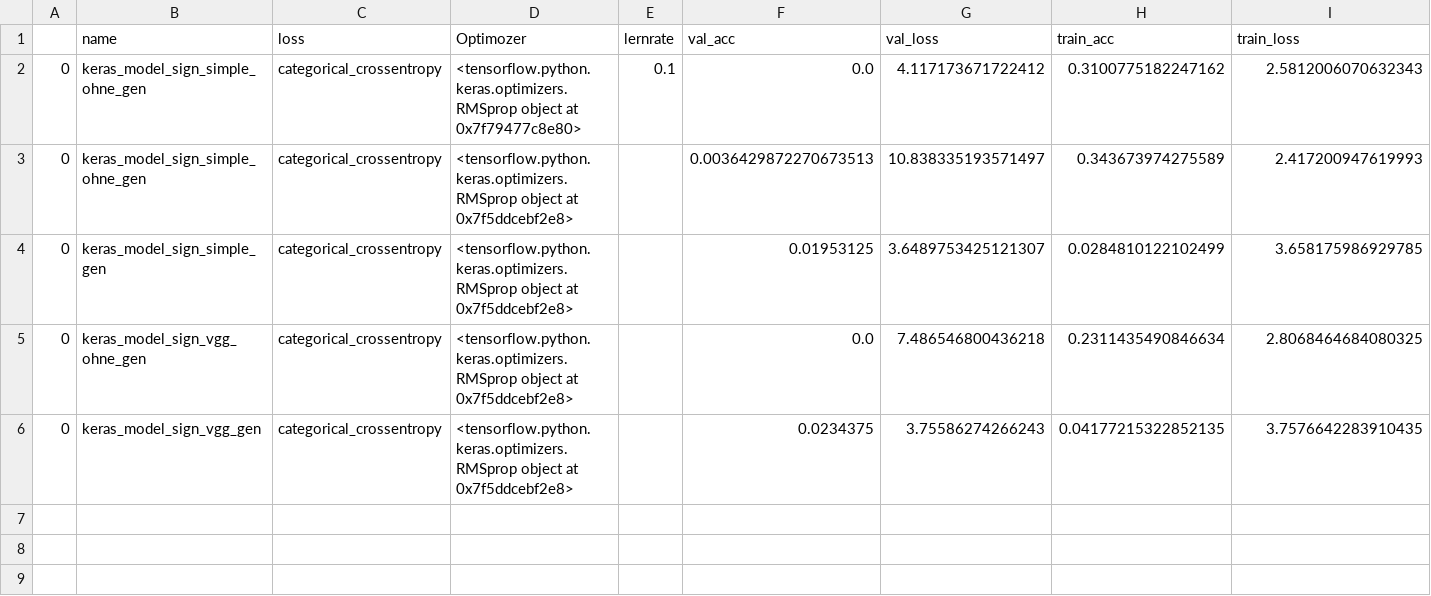
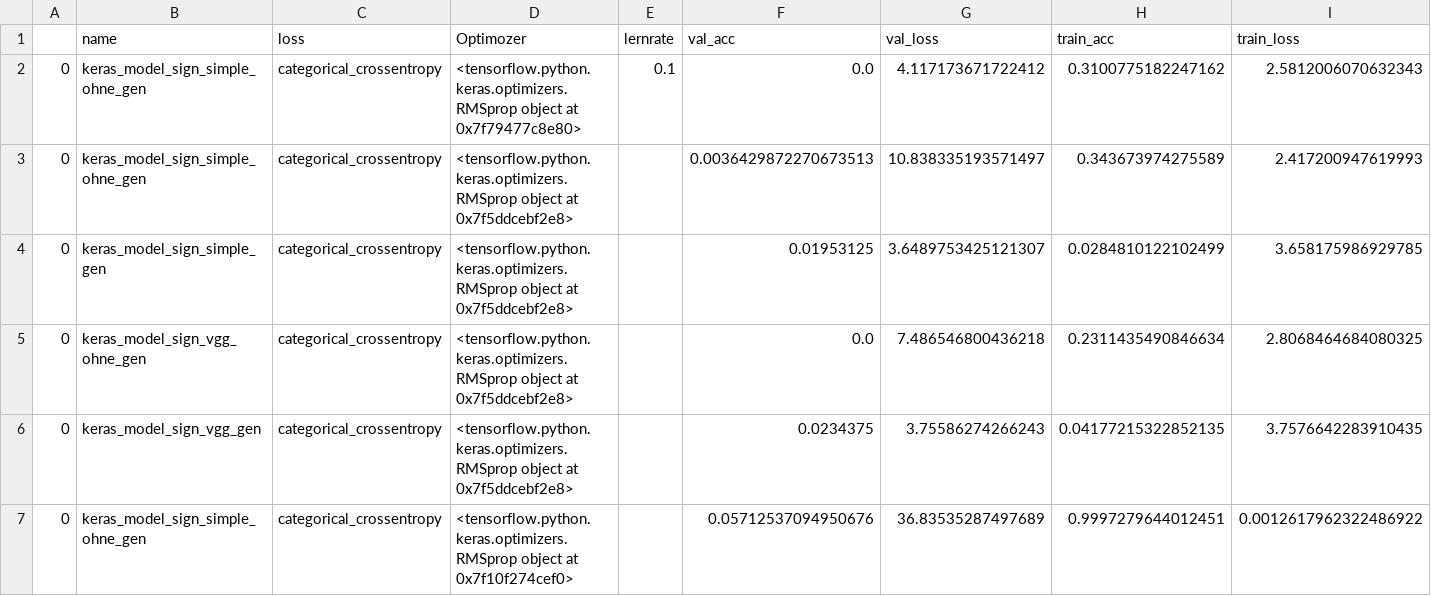
Before and after one commit to romeolandry/Verkehrszeichenerkennung, a CSV file: performance/performance_models_simple_vgg.csv, drawn as a sheet; the diff names each change by its address in the sheet, - before the commit and + after, or states it on an @@ line.

Commit message:
Update performance_models_simple_vgg.csv, config.py, and 3 more files...

```diff
--- a/performance/performance_models_simple_vgg.csv
+++ b/performance/performance_models_simple_vgg.csv
+row 7: 0 | keras_model_sign_simple_ohne_gen | categorical_crossentropy | <tensorflow.python.keras.optimizers.RMSprop object at 0x7f10f274cef0> |  | 0.05712537094950676 | 36.83535287497689 | 0.9997279644012451 | 0.0012617962322486922
```
Also changed, not shown: 4 other files.
